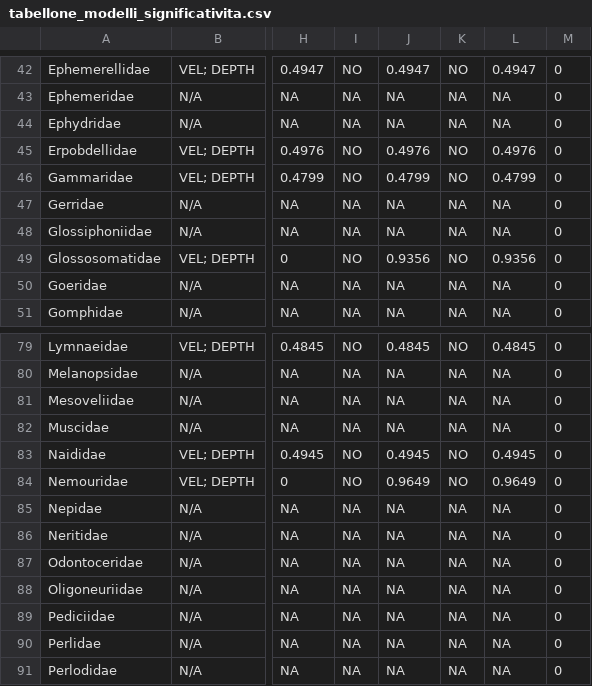
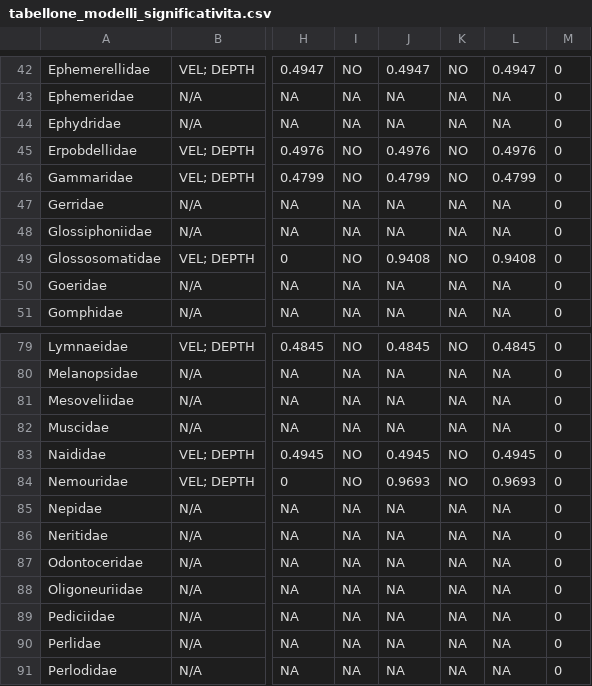
Before and after one commit to RiccardoFornaroli/QuantileModelsRefactor, a CSV file: results/tabellone_modelli_significativita.csv, drawn as a sheet; only a part is shown, gaps mark what is left out; the diff covers the shown part only; the diff names each change by its address in the sheet, - before the commit and + after, or states it on an @@ line.

```diff
--- a/results/tabellone_modelli_significativita.csv
+++ b/results/tabellone_modelli_significativita.csv
-J49: 0.9356
+J49: 0.9408
-L49: 0.9356
+L49: 0.9408
-J84: 0.9649
+J84: 0.9693
-L84: 0.9649
+L84: 0.9693
```
Also changed, not shown: 59 edited cells elsewhere in this file, results/optimized_results.csv, 18 other files.
